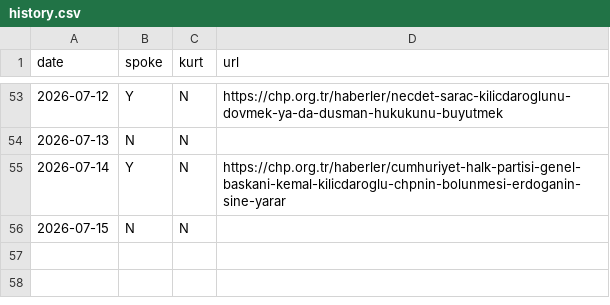
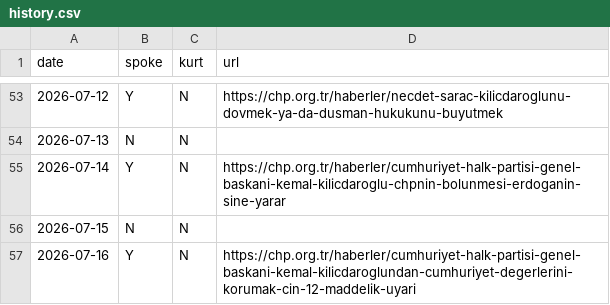
Before and after one commit to ayberkyagiz/ozelkurtdedimi, a CSV file: history.csv, drawn as a sheet; only a part is shown, gaps mark what is left out.

```diff
--- a/history.csv
+++ b/history.csv
@@ -56 +56,2 @@ date,spoke,kurt,url
 2026-07-15,N,N,
+2026-07-16,Y,N,https://chp.org.tr/haberler/cumhuriyet-halk-partisi-genel-baskani-kemal-kilicdaroglundan-cumhuriyet-degerlerini-korumak-cin-12-maddelik-uyari
```
Also changed, not shown: 1 other file.
